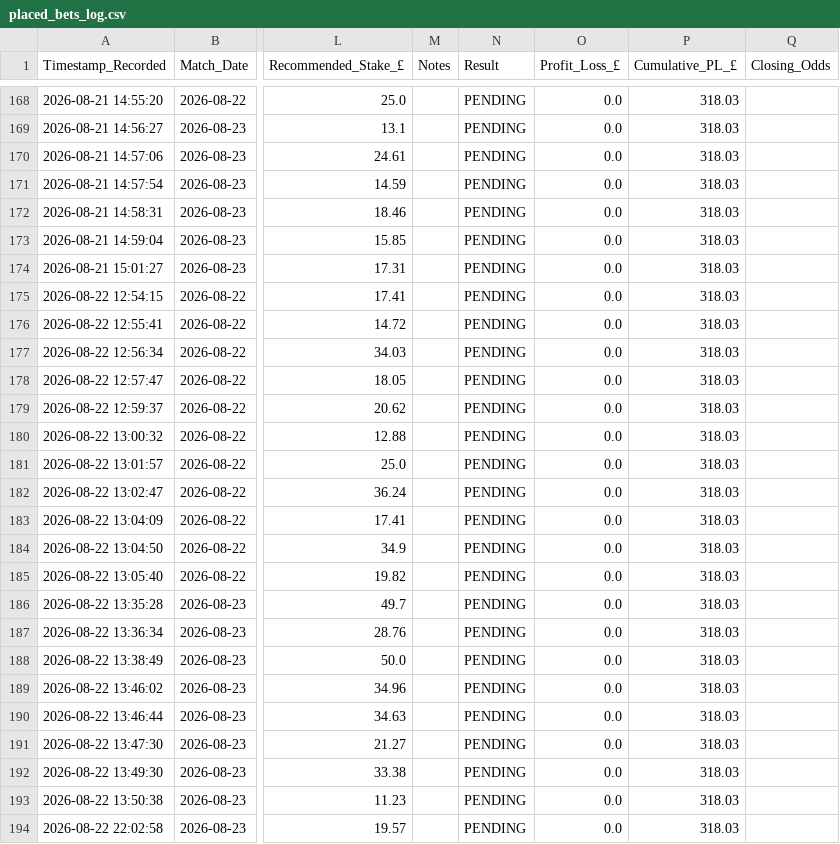
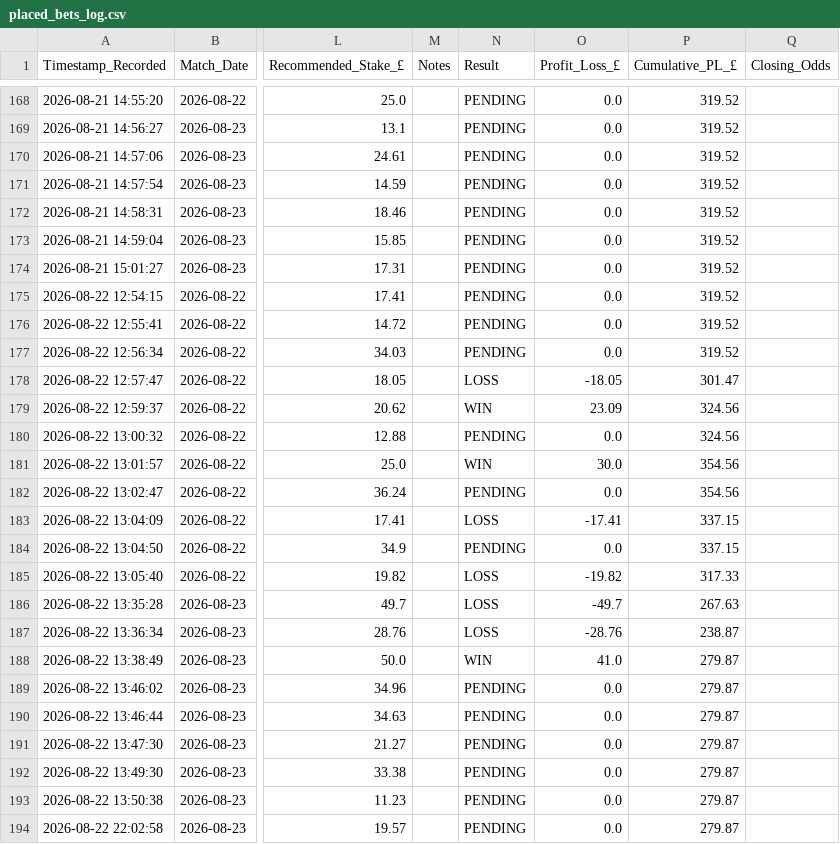
Before and after one commit to gavincruise-code/football-betting-edge, a CSV file: placed_bets_log.csv, drawn as a sheet; only a part is shown, gaps mark what is left out; the diff covers the shown part only; the diff names each change by its address in the sheet, - before the commit and + after, or states it on an @@ line.

```diff
--- a/placed_bets_log.csv
+++ b/placed_bets_log.csv
-P168:P177 (Cumulative_PL_£): 318.03
+P168:P177 (Cumulative_PL_£): 319.52
-N178 (Result): PENDING
+N178 (Result): LOSS
-O178 (Profit_Loss_£): 0.0
+O178 (Profit_Loss_£): -18.05
-P178 (Cumulative_PL_£): 318.03
+P178 (Cumulative_PL_£): 301.47
-N179 (Result): PENDING
+N179 (Result): WIN
-O179 (Profit_Loss_£): 0.0
+O179 (Profit_Loss_£): 23.09
-P179:P180 (Cumulative_PL_£): 318.03
+P179:P180 (Cumulative_PL_£): 324.56
-N181 (Result): PENDING
+N181 (Result): WIN
-O181 (Profit_Loss_£): 0.0
+O181 (Profit_Loss_£): 30.0
-P181:P182 (Cumulative_PL_£): 318.03
+P181:P182 (Cumulative_PL_£): 354.56
-N183 (Result): PENDING
+N183 (Result): LOSS
-O183 (Profit_Loss_£): 0.0
+O183 (Profit_Loss_£): -17.41
-P183:P184 (Cumulative_PL_£): 318.03
+P183:P184 (Cumulative_PL_£): 337.15
-N185:N187 (Result): PENDING
+N185:N187 (Result): LOSS
-O185 (Profit_Loss_£): 0.0
+O185 (Profit_Loss_£): -19.82
-P185 (Cumulative_PL_£): 318.03
+P185 (Cumulative_PL_£): 317.33
-O186 (Profit_Loss_£): 0.0
+O186 (Profit_Loss_£): -49.7
-P186 (Cumulative_PL_£): 318.03
+P186 (Cumulative_PL_£): 267.63
-O187 (Profit_Loss_£): 0.0
+O187 (Profit_Loss_£): -28.76
-P187 (Cumulative_PL_£): 318.03
+P187 (Cumulative_PL_£): 238.87
-N188 (Result): PENDING
+N188 (Result): WIN
-O188 (Profit_Loss_£): 0.0
+O188 (Profit_Loss_£): 41.0
-P188:P194 (Cumulative_PL_£): 318.03
+P188:P194 (Cumulative_PL_£): 279.87
```
Also changed, not shown: 55 edited cells elsewhere in this file.
